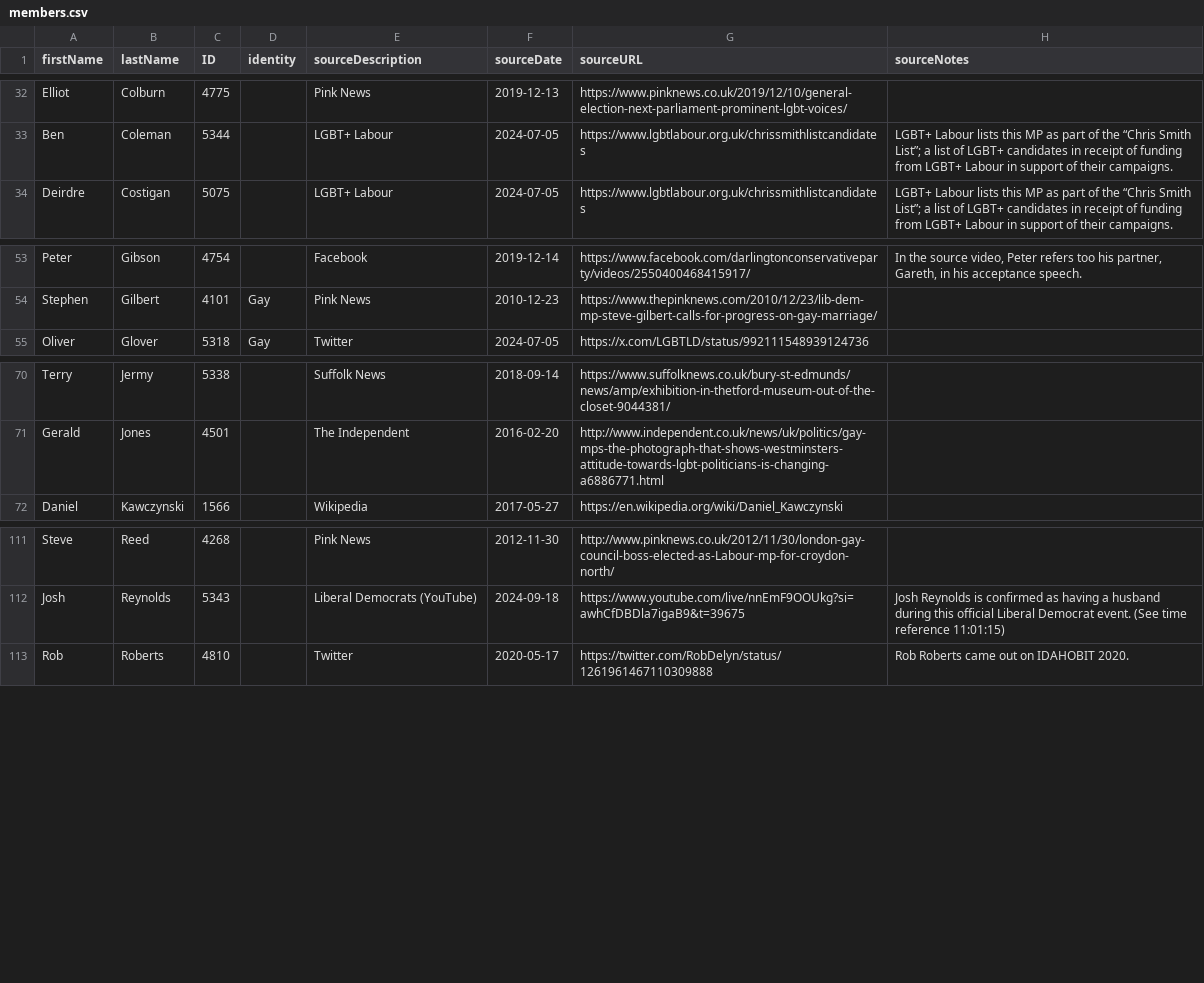
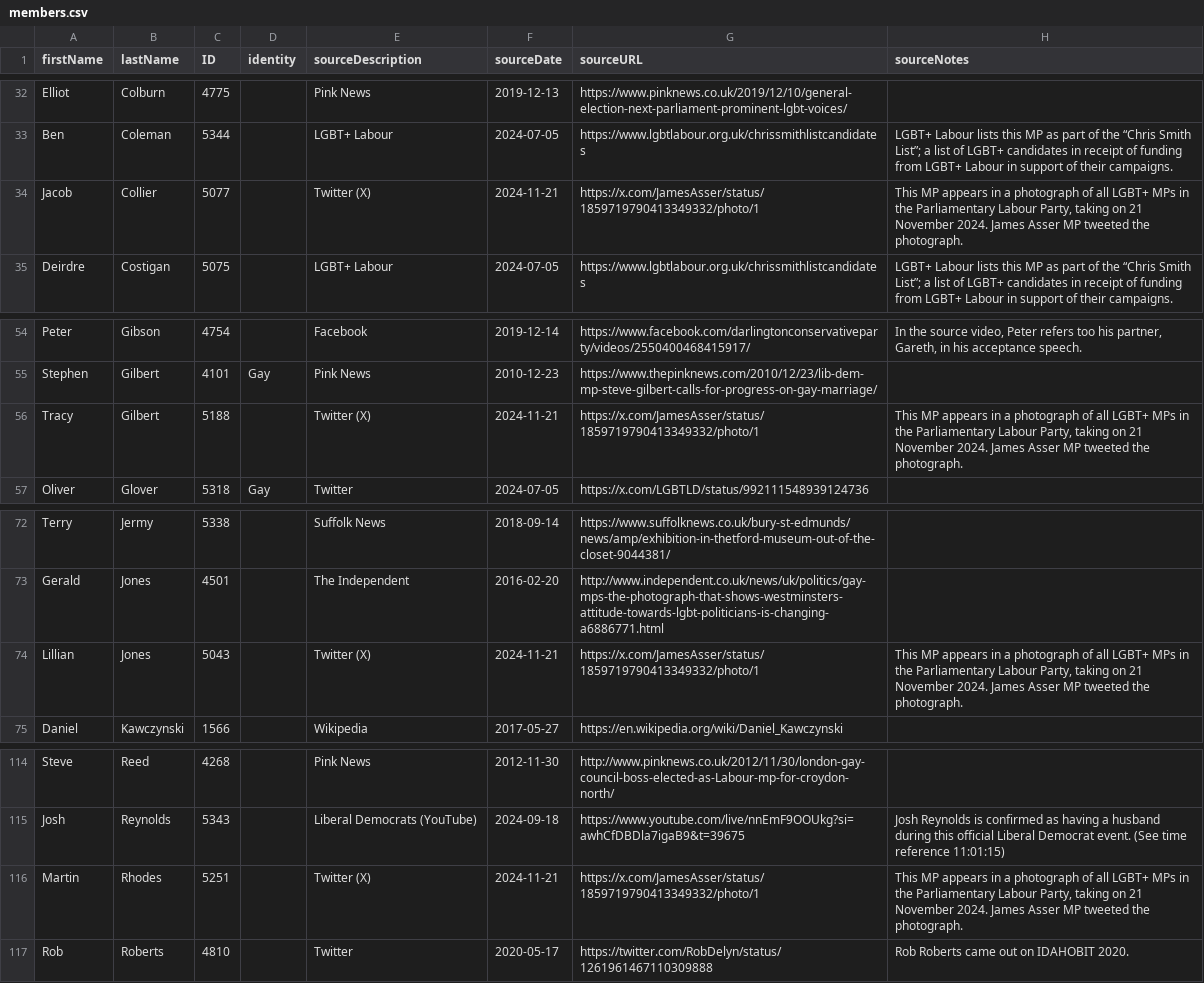
Before and after one commit to johnpeart/lgbt-mp, a CSV file: _data/members.csv, drawn as a sheet; only a part is shown, gaps mark what is left out.

```diff
--- a/_data/members.csv
+++ b/_data/members.csv
@@ -33,2 +33,3 @@ Elliot,Colburn,4775,,Pink News,2019-12-13,https://www.pinknews.co.uk/2019/12/10/
 Ben,Coleman,5344,,LGBT+ Labour,2024-07-05,https://www.lgbtlabour.org.uk/chrissmithlistcandidates,LGBT+ Labour lists this MP as part of the “Chris Smith List”; a list of LGBT+ candidates in receipt of funding from LGBT+ Labour in support of their campaigns.
+Jacob,Collier,5077,,Twitter (X),2024-11-21,https://x.com/JamesAsser/status/1859719790413349332/photo/1,"This MP appears in a photograph of all LGBT+ MPs in the Parliamentary Labour Party, taking on 21 November 2024. James Asser MP tweeted the photograph."
 Deirdre,Costigan,5075,,LGBT+ Labour,2024-07-05,https://www.lgbtlabour.org.uk/chrissmithlistcandidates,LGBT+ Labour lists this MP as part of the “Chris Smith List”; a list of LGBT+ candidates in receipt of funding from LGBT+ Labour in support of their campaigns.
@@ -54,2 +55,3 @@ Peter,Gibson,4754,,Facebook,2019-12-14,https://www.facebook.com/darlingtonconser
 Stephen,Gilbert,4101,Gay,Pink News,2010-12-23,https://www.thepinknews.com/2010/12/23/lib-dem-mp-steve-gilbert-calls-for-progress-on-gay-marriage/,
+Tracy,Gilbert,5188,,Twitter (X),2024-11-21,https://x.com/JamesAsser/status/1859719790413349332/photo/1,"This MP appears in a photograph of all LGBT+ MPs in the Parliamentary Labour Party, taking on 21 November 2024. James Asser MP tweeted the photograph."
 Oliver,Glover,5318,Gay,Twitter,2024-07-05,https://x.com/LGBTLD/status/992111548939124736,
@@ -71,2 +73,3 @@ Terry,Jermy,5338,,Suffolk News,2018-09-14,https://www.suffolknews.co.uk/bury-st-
 Gerald,Jones,4501,,The Independent,2016-02-20,http://www.independent.co.uk/news/uk/politics/gay-mps-the-photograph-that-shows-westminsters-attitude-towards-lgbt-politicians-is-changing-a6886771.html,
+Lillian,Jones,5043,,Twitter (X),2024-11-21,https://x.com/JamesAsser/status/1859719790413349332/photo/1,"This MP appears in a photograph of all LGBT+ MPs in the Parliamentary Labour Party, taking on 21 November 2024. James Asser MP tweeted the photograph."
 Daniel,Kawczynski,1566,,Wikipedia,2017-05-27,https://en.wikipedia.org/wiki/Daniel_Kawczynski,
@@ -112,2 +115,3 @@ Steve,Reed,4268,,Pink News,2012-11-30,http://www.pinknews.co.uk/2012/11/30/londo
 Josh,Reynolds,5343,,Liberal Democrats (YouTube),2024-09-18,https://www.youtube.com/live/nnEmF9OOUkg?si=awhCfDBDla7igaB9&t=39675,Josh Reynolds is confirmed as having a husband during this official Liberal Democrat event. (See time reference 11:01:15)
+Martin,Rhodes,5251,,Twitter (X),2024-11-21,https://x.com/JamesAsser/status/1859719790413349332/photo/1,"This MP appears in a photograph of all LGBT+ MPs in the Parliamentary Labour Party, taking on 21 November 2024. James Asser MP tweeted the photograph."
 Rob,Roberts,4810,,Twitter,2020-05-17,https://twitter.com/RobDelyn/status/1261961467110309888,Rob Roberts came out on IDAHOBIT 2020.
```
Also changed, not shown: 2 other files.
